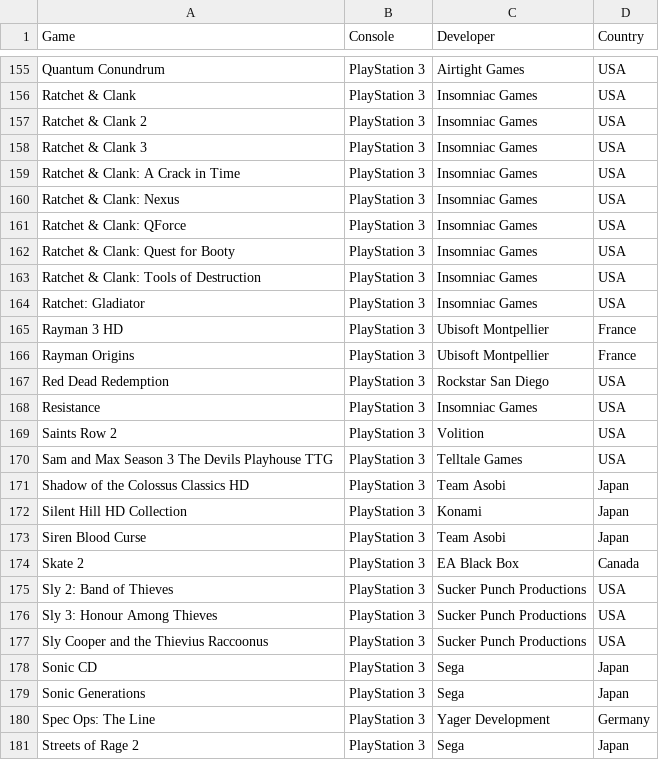
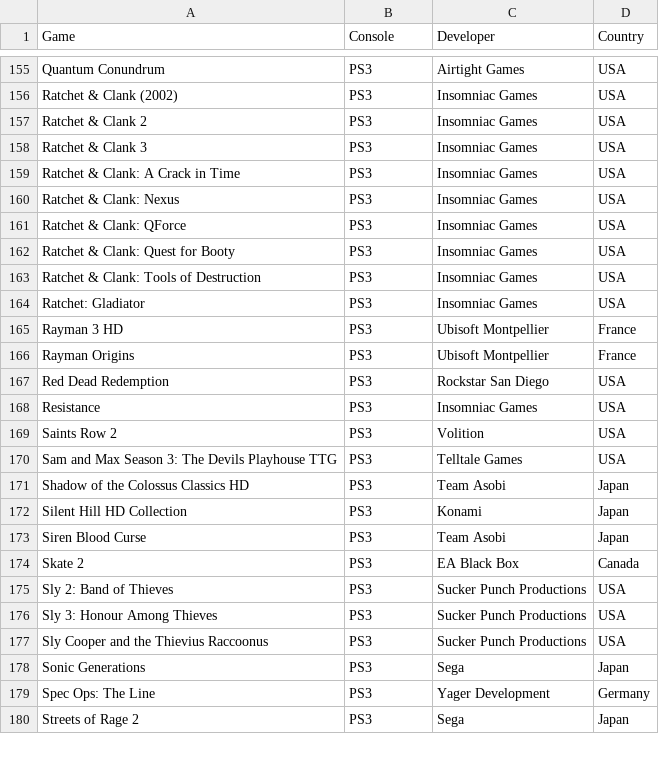
Before and after one commit to hoffjager/databases, a CSV file: Origins.csv, drawn as a sheet; only a part is shown, gaps mark what is left out; removed rows and columns are numbered as before the commit, all else as after; the diff covers the shown part only; the diff names each change by its address in the sheet, - before the commit and + after, or states it on an @@ line.

```diff
--- a/Origins.csv
+++ b/Origins.csv
-B155:B177 (Console): PlayStation 3
+B155:B177 (Console): PS3
-A156 (Game): Ratchet & Clank
+A156 (Game): Ratchet & Clank (2002)
-A170 (Game): …Max Season 3 The Devils…
+A170 (Game): …Max Season 3: The Devils…
-row 178: Sonic CD | PlayStation 3 | Sega | Japan
-B178:B180 (Console): PlayStation 3
+B178:B180 (Console): PS3
```
Also changed, not shown: 63 edited cells elsewhere in this file, Dates and Times.csv, Finances.csv.
